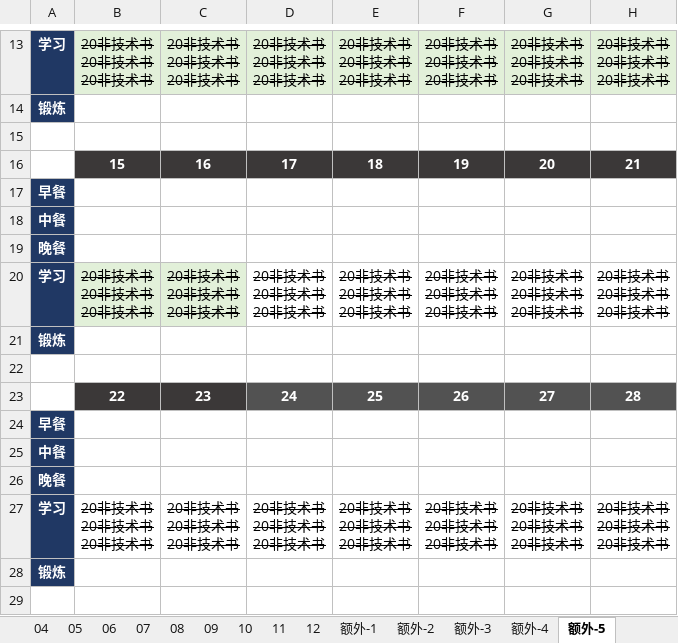
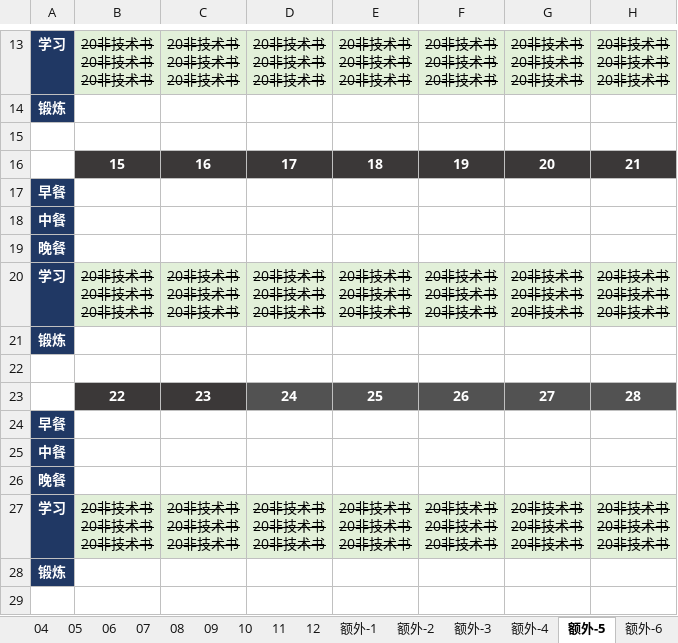
Before and after one commit to marmot-cn/readingNotes, an Excel workbook: 计划/2023学习计划.xlsx, sheet 额外-5, drawn as a sheet; only a part is shown, gaps mark what is left out; values as stored, in another font and other column widths than the file's, no borders; the diff names each change by its address in the sheet, - before the commit and + after, or states it on an @@ line.

```diff
--- a/计划/2023学习计划.xlsx (sheet 额外-5)
+++ b/计划/2023学习计划.xlsx (sheet 额外-5)
+sheet tab: 额外-6
-D20:H20 fill: none
+D20:H20 fill: #E2F0D9
-B27:H27 fill: none
+B27:H27 fill: #E2F0D9
```
Also changed, not shown: sheet 12, 3 other files.
